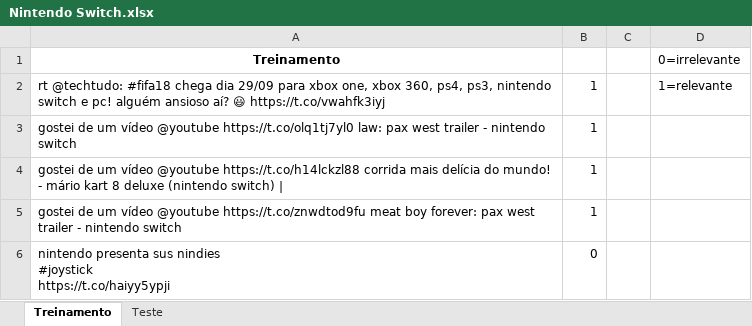
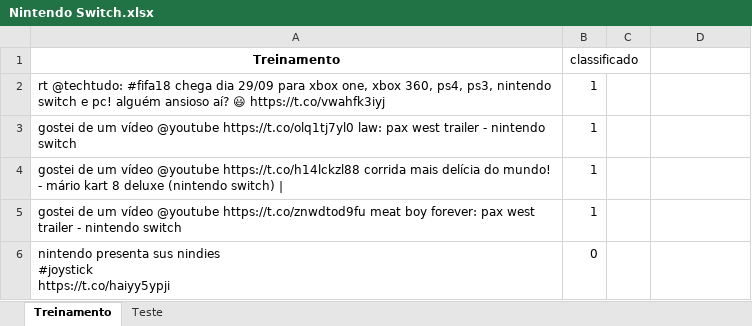
Before and after one commit to LucasVaz97/Ciencia-dos-Dados, an Excel workbook: Projeto_2/Nintendo Switch.xlsx, sheet Treinamento, drawn as a sheet; only a part is shown; values as stored, in another font and other column widths than the file's, no borders; the diff names each change by its address in the sheet, - before the commit and + after, or states it on an @@ line.

Commit message:
projeto

```diff
--- a/Projeto_2/Nintendo Switch.xlsx (sheet Treinamento)
+++ b/Projeto_2/Nintendo Switch.xlsx (sheet Treinamento)
-B1: (empty)
+B1: classificado
-D1: 0=irrelevante
+D1: (empty)
-D2: 1=relevante
+D2: (empty)
```
Also changed, not shown: sheet Teste.
